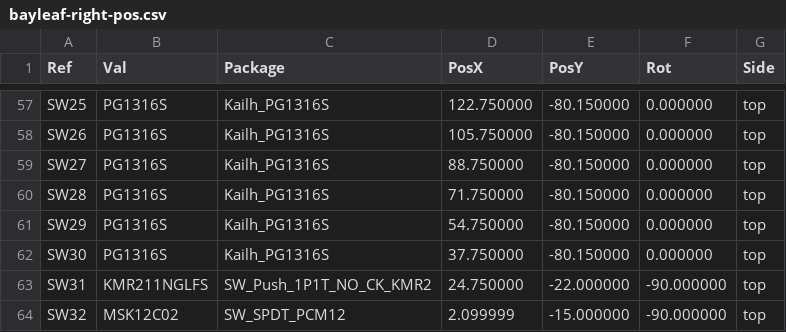
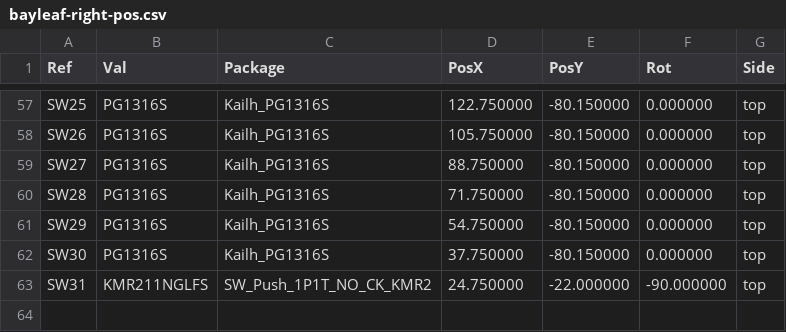
Before and after one commit to blablabananarama/sage, a CSV file: hardware/pcb/fab/right/bayleaf-right-pos.csv, drawn as a sheet; only a part is shown, gaps mark what is left out.

```diff
--- a/hardware/pcb/fab/right/bayleaf-right-pos.csv
+++ b/hardware/pcb/fab/right/bayleaf-right-pos.csv
@@ -63,2 +63 @@ Ref,Val,Package,PosX,PosY,Rot,Side
 "SW31","KMR211NGLFS","SW_Push_1P1T_NO_CK_KMR2",24.750000,-22.000000,-90.000000,top
-"SW32","MSK12C02","SW_SPDT_PCM12",2.099999,-15.000000,-90.000000,top
```
Also changed, not shown: docs/BOM.csv, hardware/pcb/fab/left/bayleaf-left-jlc-bom.csv, 47 other files.
